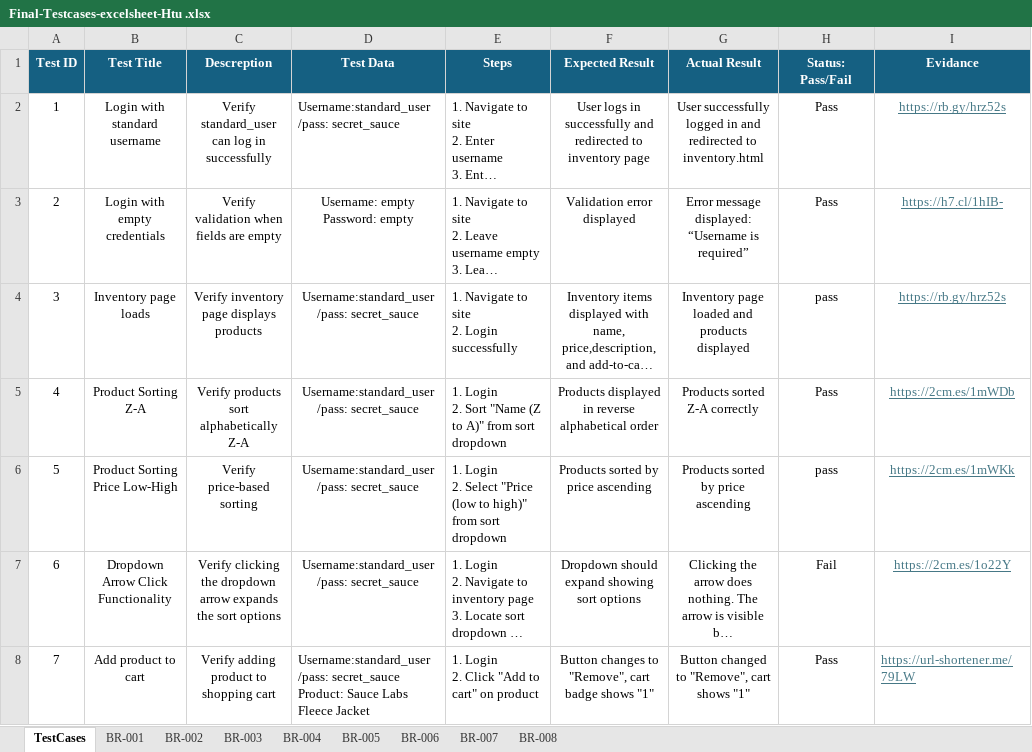
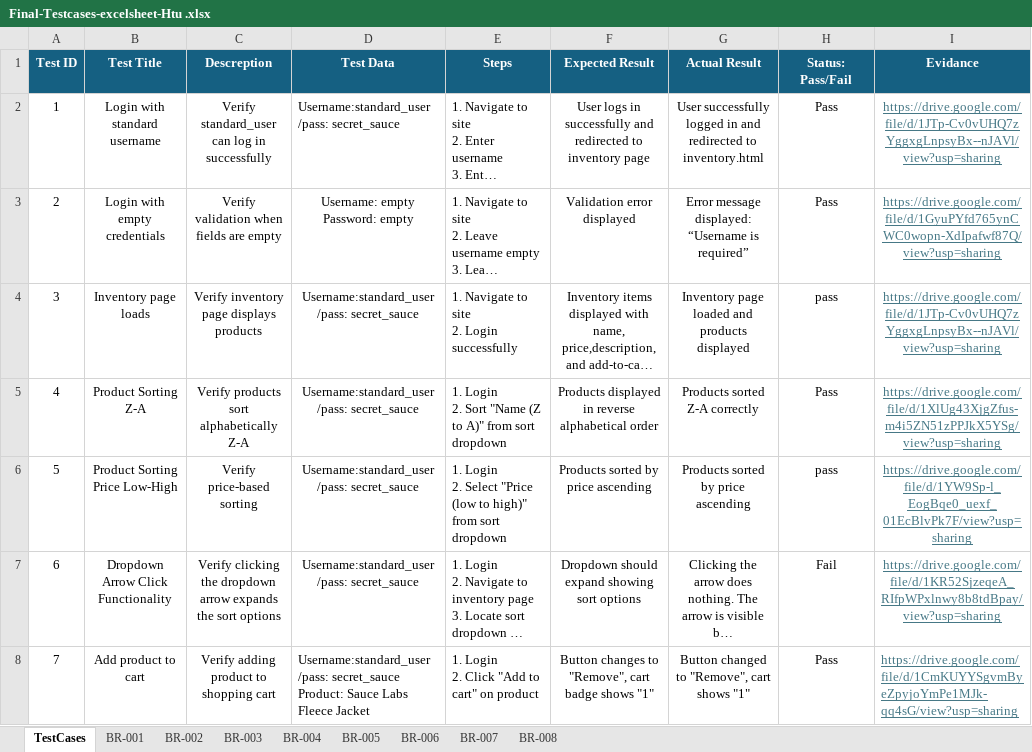
Before and after one commit to Lanaala/qa-saucedemo-dummyjson, an Excel workbook: 02-Manual/Final-Testcases-excelsheet-Htu .xlsx, sheet TestCases, drawn as a sheet; only a part is shown; long unchanged cells end in …; values as stored, in another font and other column widths than the file's, no borders; the diff covers the shown part only; the diff names each change by its address in the sheet, - before the commit and + after, or states it on an @@ line.

Commit message:
Update evidence link for Excel test cases

```diff
--- a/02-Manual/Final-Testcases-excelsheet-Htu .xlsx (sheet TestCases)
+++ b/02-Manual/Final-Testcases-excelsheet-Htu .xlsx (sheet TestCases)
-I2 (Evidance): https://rb.gy/hrz52s
+I2 (Evidance): https://drive.google.com/file/d/1JTp-Cv0vUHQ7zYggxgLnpsyBx--nJAVl/view?usp=sharing
-I3 (Evidance): https://h7.cl/1hIB-
+I3 (Evidance): https://drive.google.com/file/d/1GyuPYfd765ynCWC0wopn-XdIpafwf87Q/view?usp=sharing
-I4 (Evidance): https://rb.gy/hrz52s
+I4 (Evidance): https://drive.google.com/file/d/1JTp-Cv0vUHQ7zYggxgLnpsyBx--nJAVl/view?usp=sharing
-I5 (Evidance): https://2cm.es/1mWDb
+I5 (Evidance): https://drive.google.com/file/d/1XlUg43XjgZfus-m4i5ZN51zPPJkX5YSg/view?usp=sharing
-I6 (Evidance): https://2cm.es/1mWKk
+I6 (Evidance): https://drive.google.com/file/d/1YW9Sp-l_EogBqe0_uexf_01EcBlvPk7F/view?usp=sharing
-I7 (Evidance): https://2cm.es/1o22Y
+I7 (Evidance): https://drive.google.com/file/d/1KR52SjzeqeA_RIfpWPxlnwy8b8tdBpay/view?usp=sharing
-I8 (Evidance): https://url-shortener.me/79LW
+I8 (Evidance): https://drive.google.com/file/d/1CmKUYYSgvmByeZpyjoYmPe1MJk-qq4sG/view?usp=sharing
```
Also changed, not shown: 37 edited cells elsewhere in this sheet, sheet BR-001, sheet BR-002, sheet BR-005, sheet BR-004, sheet BR-003, sheet BR-008, 1 more sheet, 1 other file.
